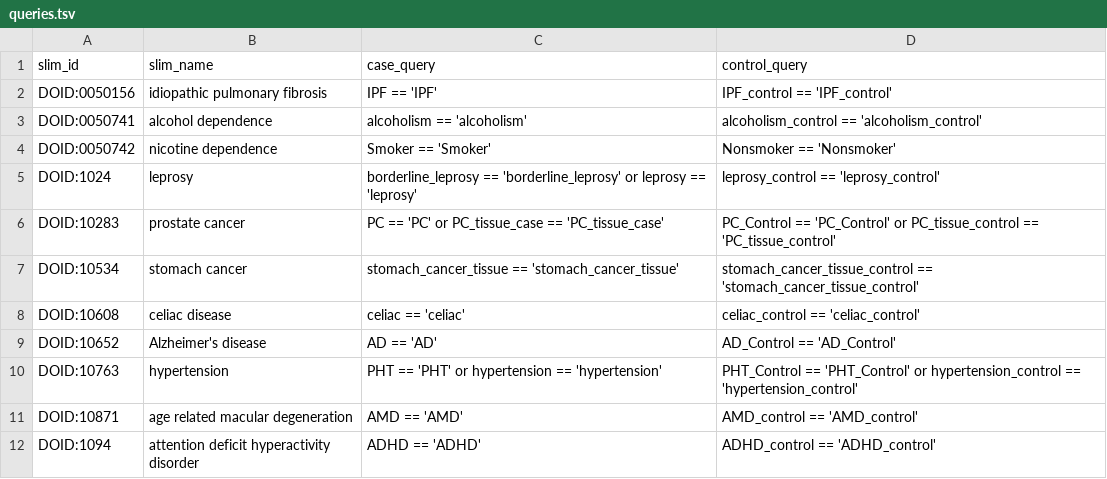
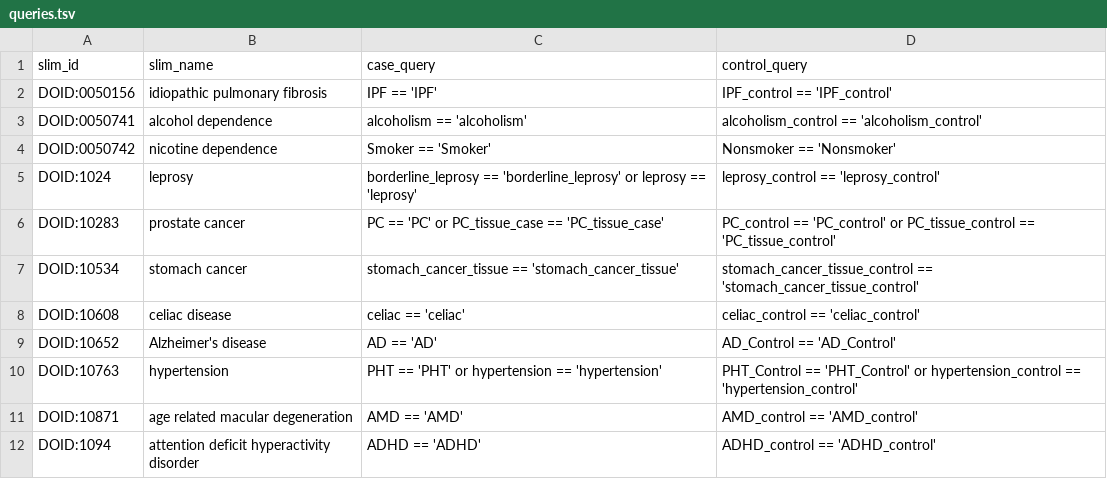
Before and after one commit to dhimmel/stargeo, a TSV file: data/queries.tsv, drawn as a sheet; only a part is shown.

```diff
--- a/data/queries.tsv
+++ b/data/queries.tsv
@@ -5,3 +5,3 @@ DOID:0050742	nicotine dependence	Smoker == 'Smoker'	Nonsmoker == 'Nonsmoker'
 DOID:1024	leprosy	borderline_leprosy == 'borderline_leprosy' or leprosy == 'leprosy'	leprosy_control == 'leprosy_control'
-DOID:10283	prostate cancer	PC == 'PC' or PC_tissue_case == 'PC_tissue_case'	PC_Control == 'PC_Control' or PC_tissue_control == 'PC_tissue_control'
+DOID:10283	prostate cancer	PC == 'PC' or PC_tissue_case == 'PC_tissue_case'	PC_control == 'PC_control' or PC_tissue_control == 'PC_tissue_control'
 DOID:10534	stomach cancer	stomach_cancer_tissue == 'stomach_cancer_tissue'	stomach_cancer_tissue_control == 'stomach_cancer_tissue_control'
```
Also changed, not shown: data/DO-tag-mapping.tsv, 1 other file.
